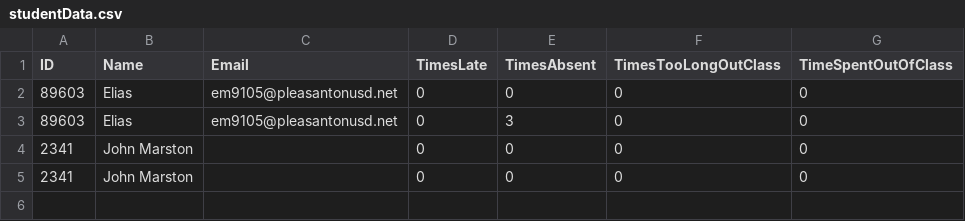
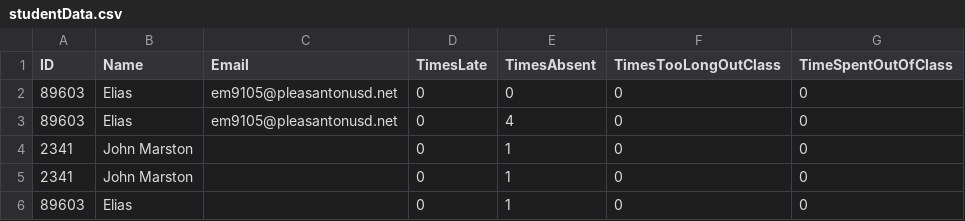
Before and after one commit to ajinkyaj1609/SwiftEntry, a CSV file: studentData.csv, drawn as a sheet.

```diff
--- a/studentData.csv
+++ b/studentData.csv
@@ -2,4 +2,5 @@ ID,Name,Email,TimesLate,TimesAbsent,TimesTooLongOutClass,TimeSpentOutOfClass
 89603,Elias,em9105@pleasantonusd.net,0,0,0,0
-89603,Elias,em9105@pleasantonusd.net,0,3,0,0
-2341,John Marston,,0,0,0,0
-2341,John Marston,,0,0,0,0
+89603,Elias,em9105@pleasantonusd.net,0,4,0,0
+2341,John Marston,,0,1,0,0
+2341,John Marston,,0,1,0,0
+89603,Elias,,0,1,0,0
```
Also changed, not shown: 1 other file.
